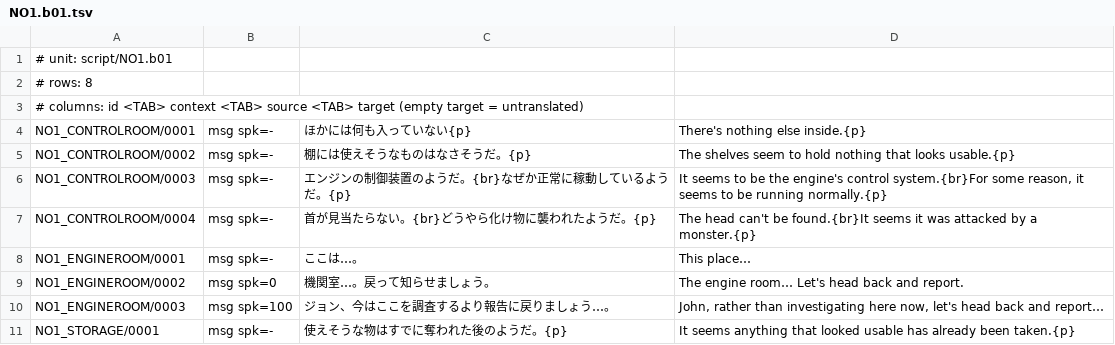
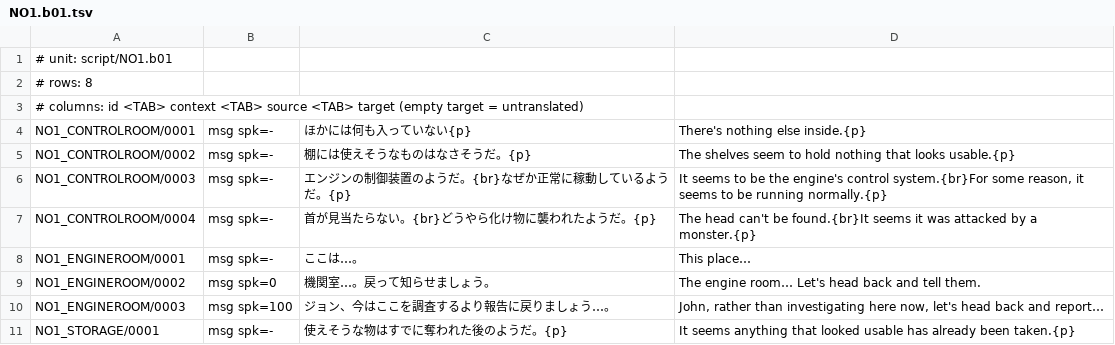
Before and after one commit to DanaCrysalis/AbyssBoatTranslation, a TSV file: tl/script/NO1.b01.tsv, drawn as a sheet.

```diff
--- a/tl/script/NO1.b01.tsv
+++ b/tl/script/NO1.b01.tsv
@@ -8,3 +8,3 @@ NO1_CONTROLROOM/0004	msg spk=-	首が見当たらない。{br}どうやら化け
 NO1_ENGINEROOM/0001	msg spk=-	ここは…。	This place…
-NO1_ENGINEROOM/0002	msg spk=0	機関室…。戻って知らせましょう。	The engine room… Let's head back and report.
+NO1_ENGINEROOM/0002	msg spk=0	機関室…。戻って知らせましょう。	The engine room… Let's head back and tell them.
 NO1_ENGINEROOM/0003	msg spk=100	ジョン、今はここを調査するより報告に戻りましょう…。	John, rather than investigating here now, let's head back and report…
```
